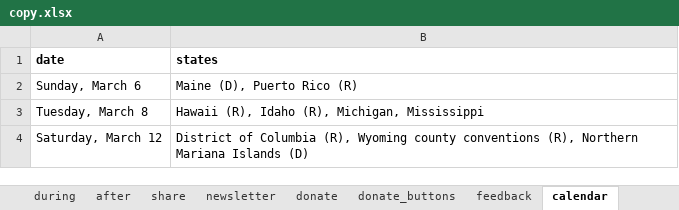
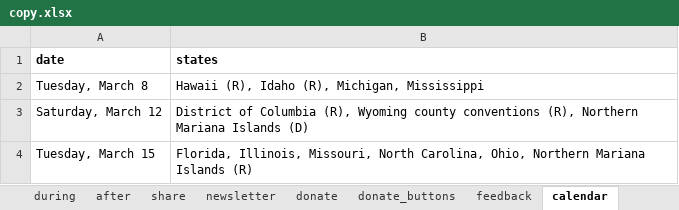
Before and after one commit to nprapps/elections16, an Excel workbook: data/copy.xlsx, sheet calendar, drawn as a sheet; values as stored, in another font and other column widths than the file's, no borders; charts and pictures not drawn; removed rows and columns are numbered as before the commit, all else as after; the diff names each change by its address in the sheet, - before the commit and + after, or states it on an @@ line.

```diff
--- a/data/copy.xlsx (sheet calendar)
+++ b/data/copy.xlsx (sheet calendar)
-row 2: Sunday, March 6 | Maine (D), Puerto Rico (R)
+row 4: Tuesday, March 15 | Florida, Illinois, Missouri, North Carolina, Ohio, Northern Mariana Islands (R)
```
Also changed, not shown: sheet meta, data/calendar.xlsx.
